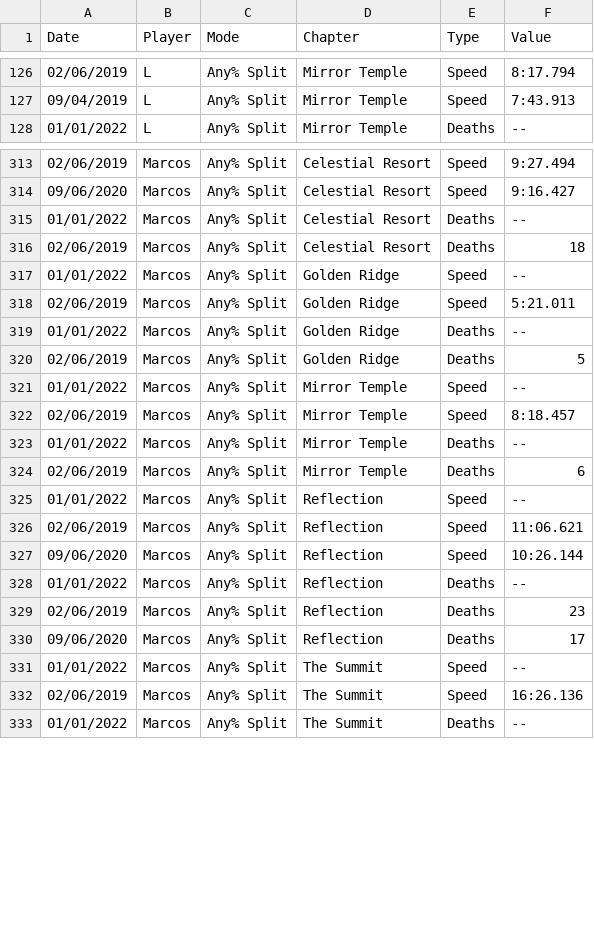
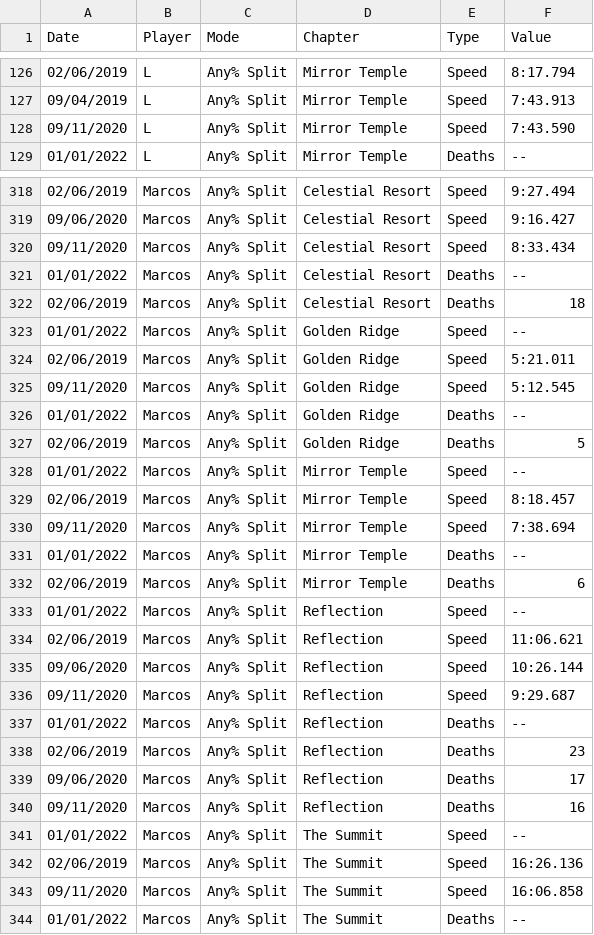
Before and after one commit to leahfortier/spreadsheets, a CSV file: main/progress.csv, drawn as a sheet; only a part is shown, gaps mark what is left out; the diff covers the shown part only; the diff names each change by its address in the sheet, - before the commit and + after, or states it on an @@ line.

```diff
--- a/main/progress.csv
+++ b/main/progress.csv
+row 128: 09/11/2020 | L | Any% Split | Mirror Temple | Speed | 7:43.590
+row 320: 09/11/2020 | Marcos | Any% Split | Celestial Resort | Speed | 8:33.434
+row 325: 09/11/2020 | Marcos | Any% Split | Golden Ridge | Speed | 5:12.545
+row 330: 09/11/2020 | Marcos | Any% Split | Mirror Temple | Speed | 7:38.694
+row 336: 09/11/2020 | Marcos | Any% Split | Reflection | Speed | 9:29.687
+row 340: 09/11/2020 | Marcos | Any% Split | Reflection | Deaths | 16
+row 343: 09/11/2020 | Marcos | Any% Split | The Summit | Speed | 16:06.858
```
Also changed, not shown: 7 added rows elsewhere in this file, main/changelog.csv, main/previous.csv, 1 other file.
